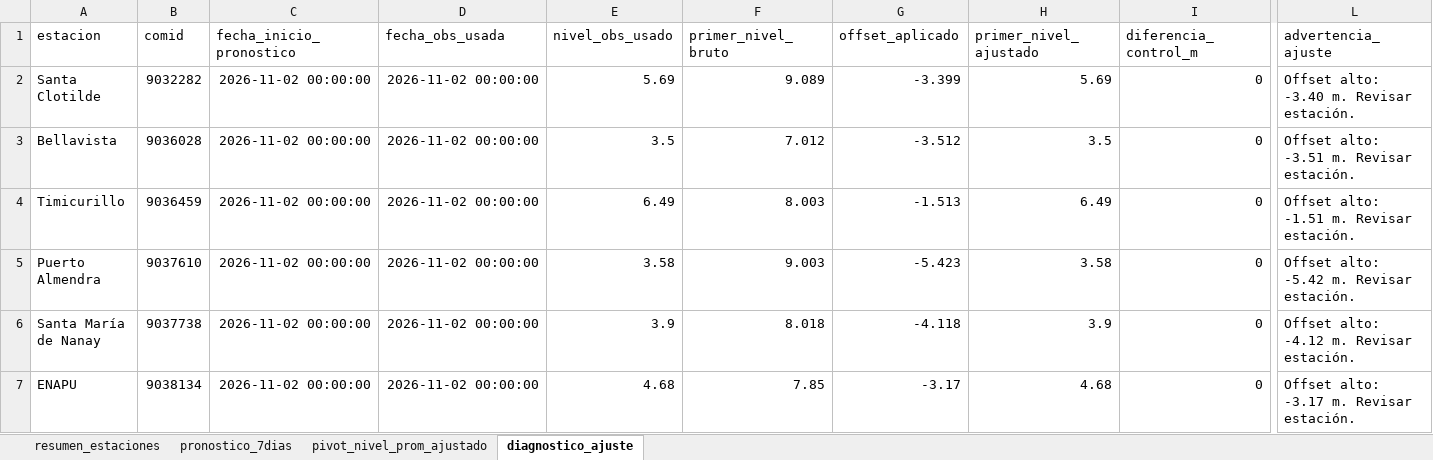
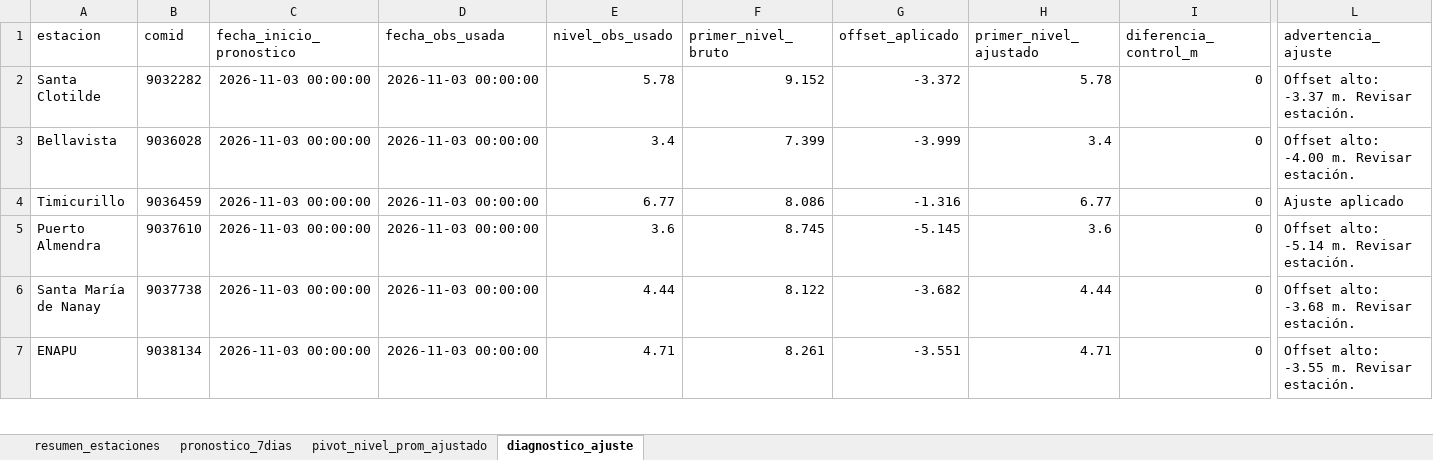
Before and after one commit to KURONO23/LoretoNivelesaCaudales, an Excel workbook: outputs/pronostico_nivel_7dias_estaciones.xlsx, sheet diagnostico_ajuste, drawn as a sheet; only a part is shown, gaps mark what is left out; values as stored, in another font and other column widths than the file's, no borders; the diff covers the shown part only; the diff names each change by its address in the sheet, - before the commit and + after, or states it on an @@ line.

```diff
--- a/outputs/pronostico_nivel_7dias_estaciones.xlsx (sheet diagnostico_ajuste)
+++ b/outputs/pronostico_nivel_7dias_estaciones.xlsx (sheet diagnostico_ajuste)
-C2:C7 (fecha_inicio_pronostico): 2026-11-02 00:00:00
+C2:C7 (fecha_inicio_pronostico): 2026-11-03 00:00:00
-D2:D7 (fecha_obs_usada): 2026-11-02 00:00:00
+D2:D7 (fecha_obs_usada): 2026-11-03 00:00:00
-E2 (nivel_obs_usado): 5.69
+E2 (nivel_obs_usado): 5.78
-F2 (primer_nivel_bruto): 9.089
+F2 (primer_nivel_bruto): 9.152
-G2 (offset_aplicado): -3.399
+G2 (offset_aplicado): -3.372
-H2 (primer_nivel_ajustado): 5.69
+H2 (primer_nivel_ajustado): 5.78
-L2 (advertencia_ajuste): Offset alto: -3.40 m. Revisar estación.
+L2 (advertencia_ajuste): Offset alto: -3.37 m. Revisar estación.
-E3 (nivel_obs_usado): 3.5
+E3 (nivel_obs_usado): 3.4
-F3 (primer_nivel_bruto): 7.012
+F3 (primer_nivel_bruto): 7.399
-G3 (offset_aplicado): -3.512
+G3 (offset_aplicado): -3.999
-H3 (primer_nivel_ajustado): 3.5
+H3 (primer_nivel_ajustado): 3.4
-L3 (advertencia_ajuste): Offset alto: -3.51 m. Revisar estación.
+L3 (advertencia_ajuste): Offset alto: -4.00 m. Revisar estación.
-E4 (nivel_obs_usado): 6.49
+E4 (nivel_obs_usado): 6.77
-F4 (primer_nivel_bruto): 8.003
+F4 (primer_nivel_bruto): 8.086
-G4 (offset_aplicado): -1.513
+G4 (offset_aplicado): -1.316
-H4 (primer_nivel_ajustado): 6.49
+H4 (primer_nivel_ajustado): 6.77
-L4 (advertencia_ajuste): Offset alto: -1.51 m. Revisar estación.
+L4 (advertencia_ajuste): Ajuste aplicado
-E5 (nivel_obs_usado): 3.58
+E5 (nivel_obs_usado): 3.6
-F5 (primer_nivel_bruto): 9.003
+F5 (primer_nivel_bruto): 8.745
-G5 (offset_aplicado): -5.423
+G5 (offset_aplicado): -5.145
-H5 (primer_nivel_ajustado): 3.58
+H5 (primer_nivel_ajustado): 3.6
-L5 (advertencia_ajuste): Offset alto: -5.42 m. Revisar estación.
+L5 (advertencia_ajuste): Offset alto: -5.14 m. Revisar estación.
-E6 (nivel_obs_usado): 3.9
+E6 (nivel_obs_usado): 4.44
-F6 (primer_nivel_bruto): 8.018
+F6 (primer_nivel_bruto): 8.122
-G6 (offset_aplicado): -4.118
+G6 (offset_aplicado): -3.682
-H6 (primer_nivel_ajustado): 3.9
+H6 (primer_nivel_ajustado): 4.44
-L6 (advertencia_ajuste): Offset alto: -4.12 m. Revisar estación.
+L6 (advertencia_ajuste): Offset alto: -3.68 m. Revisar estación.
-E7 (nivel_obs_usado): 4.68
+E7 (nivel_obs_usado): 4.71
-F7 (primer_nivel_bruto): 7.85
+F7 (primer_nivel_bruto): 8.261
-G7 (offset_aplicado): -3.17
+G7 (offset_aplicado): -3.551
-H7 (primer_nivel_ajustado): 4.68
+H7 (primer_nivel_ajustado): 4.71
-L7 (advertencia_ajuste): Offset alto: -3.17 m. Revisar estación.
+L7 (advertencia_ajuste): Offset alto: -3.55 m. Revisar estación.
```
Also changed, not shown: 85 edited cells elsewhere in this sheet, sheet pronostico_7dias, sheet resumen_estaciones, sheet pivot_nivel_prom_ajustado, outputs/metricas_dwlt_estaciones.xlsx, outputs/validacion_dwlt_hasta_observado_disponible.xlsx, 12 other files.
